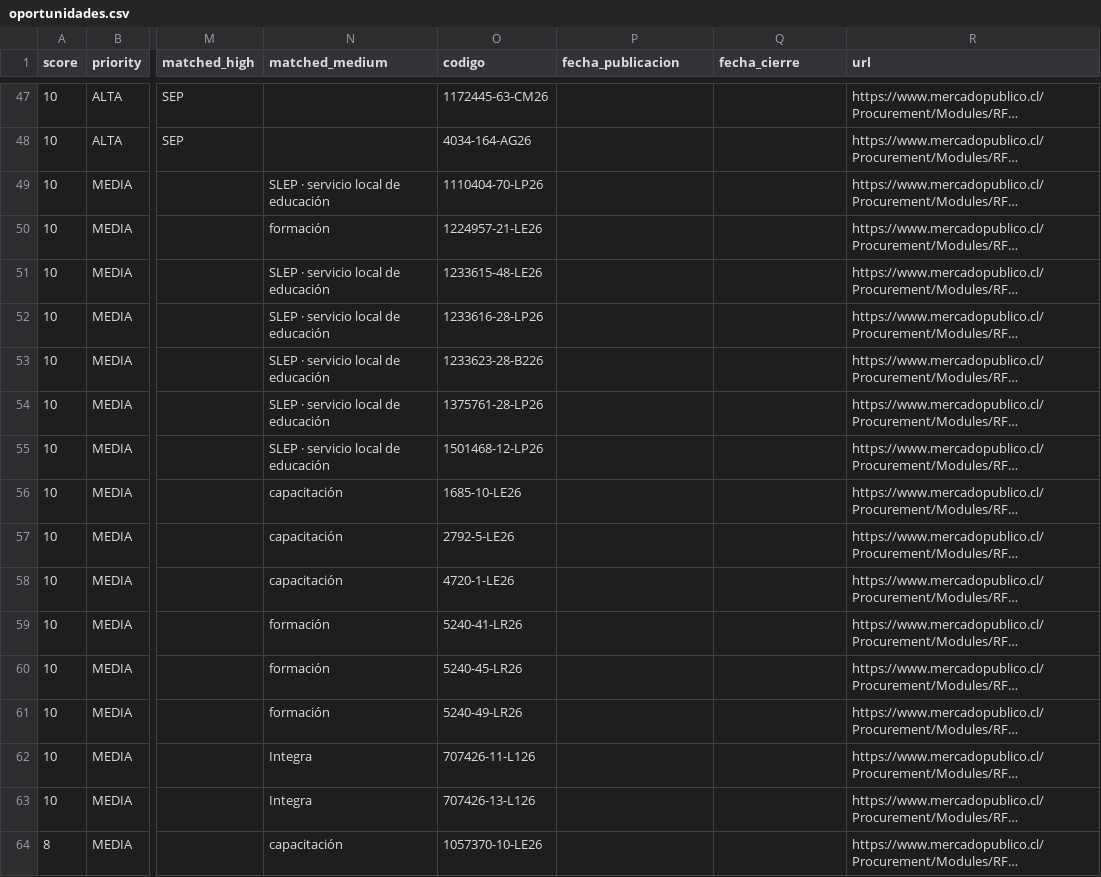
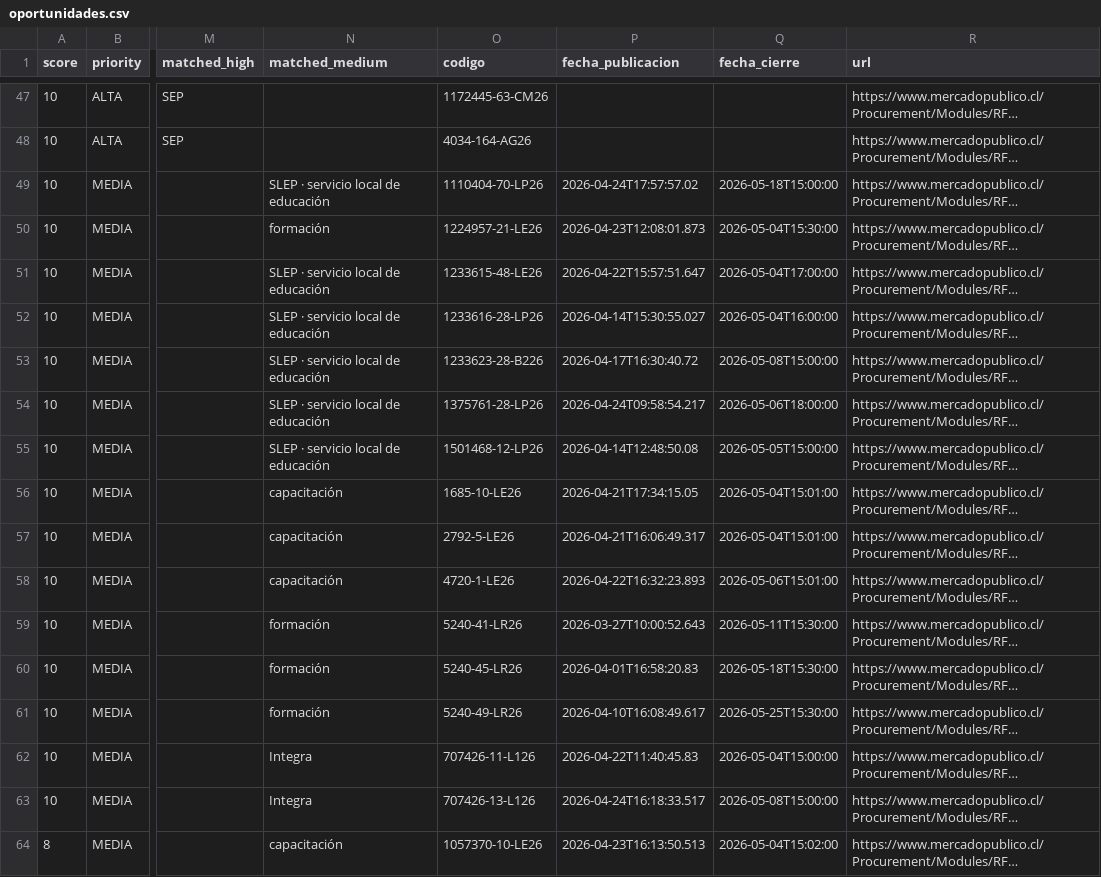
Before and after one commit to geoimagenspa-arch/hak-mp-dashboard, a CSV file: data/oportunidades.csv, drawn as a sheet; only a part is shown, gaps mark what is left out; long unchanged cells end in …; the diff covers the shown part only; the diff names each change by its address in the sheet, - before the commit and + after, or states it on an @@ line.

Commit message:
fix: fechas reales en CSV + URL al home + tooltips columnas trofeo/diana

```diff
--- a/data/oportunidades.csv
+++ b/data/oportunidades.csv
-P49 (fecha_publicacion): (empty)
+P49 (fecha_publicacion): 2026-04-24T17:57:57.02
-Q49 (fecha_cierre): (empty)
+Q49 (fecha_cierre): 2026-05-18T15:00:00
-P50 (fecha_publicacion): (empty)
+P50 (fecha_publicacion): 2026-04-23T12:08:01.873
-Q50 (fecha_cierre): (empty)
+Q50 (fecha_cierre): 2026-05-04T15:30:00
-P51 (fecha_publicacion): (empty)
+P51 (fecha_publicacion): 2026-04-22T15:57:51.647
-Q51 (fecha_cierre): (empty)
+Q51 (fecha_cierre): 2026-05-04T17:00:00
-P52 (fecha_publicacion): (empty)
+P52 (fecha_publicacion): 2026-04-14T15:30:55.027
-Q52 (fecha_cierre): (empty)
+Q52 (fecha_cierre): 2026-05-04T16:00:00
-P53 (fecha_publicacion): (empty)
+P53 (fecha_publicacion): 2026-04-17T16:30:40.72
-Q53 (fecha_cierre): (empty)
+Q53 (fecha_cierre): 2026-05-08T15:00:00
-P54 (fecha_publicacion): (empty)
+P54 (fecha_publicacion): 2026-04-24T09:58:54.217
-Q54 (fecha_cierre): (empty)
+Q54 (fecha_cierre): 2026-05-06T18:00:00
-P55 (fecha_publicacion): (empty)
+P55 (fecha_publicacion): 2026-04-14T12:48:50.08
-Q55 (fecha_cierre): (empty)
+Q55 (fecha_cierre): 2026-05-05T15:00:00
-P56 (fecha_publicacion): (empty)
+P56 (fecha_publicacion): 2026-04-21T17:34:15.05
-Q56:Q57 (fecha_cierre): (empty)
+Q56:Q57 (fecha_cierre): 2026-05-04T15:01:00
-P57 (fecha_publicacion): (empty)
+P57 (fecha_publicacion): 2026-04-21T16:06:49.317
-P58 (fecha_publicacion): (empty)
+P58 (fecha_publicacion): 2026-04-22T16:32:23.893
-Q58 (fecha_cierre): (empty)
+Q58 (fecha_cierre): 2026-05-06T15:01:00
-P59 (fecha_publicacion): (empty)
+P59 (fecha_publicacion): 2026-03-27T10:00:52.643
-Q59 (fecha_cierre): (empty)
+Q59 (fecha_cierre): 2026-05-11T15:30:00
-P60 (fecha_publicacion): (empty)
+P60 (fecha_publicacion): 2026-04-01T16:58:20.83
-Q60 (fecha_cierre): (empty)
+Q60 (fecha_cierre): 2026-05-18T15:30:00
-P61 (fecha_publicacion): (empty)
+P61 (fecha_publicacion): 2026-04-10T16:08:49.617
-Q61 (fecha_cierre): (empty)
+Q61 (fecha_cierre): 2026-05-25T15:30:00
-P62 (fecha_publicacion): (empty)
+P62 (fecha_publicacion): 2026-04-22T11:40:45.83
-Q62 (fecha_cierre): (empty)
+Q62 (fecha_cierre): 2026-05-04T15:00:00
-P63 (fecha_publicacion): (empty)
+P63 (fecha_publicacion): 2026-04-24T16:18:33.517
-Q63 (fecha_cierre): (empty)
+Q63 (fecha_cierre): 2026-05-08T15:00:00
-P64 (fecha_publicacion): (empty)
+P64 (fecha_publicacion): 2026-04-23T16:13:50.513
-Q64 (fecha_cierre): (empty)
+Q64 (fecha_cierre): 2026-05-04T15:02:00
```
Also changed, not shown: 129 edited cells elsewhere in this file, 1 other file.
